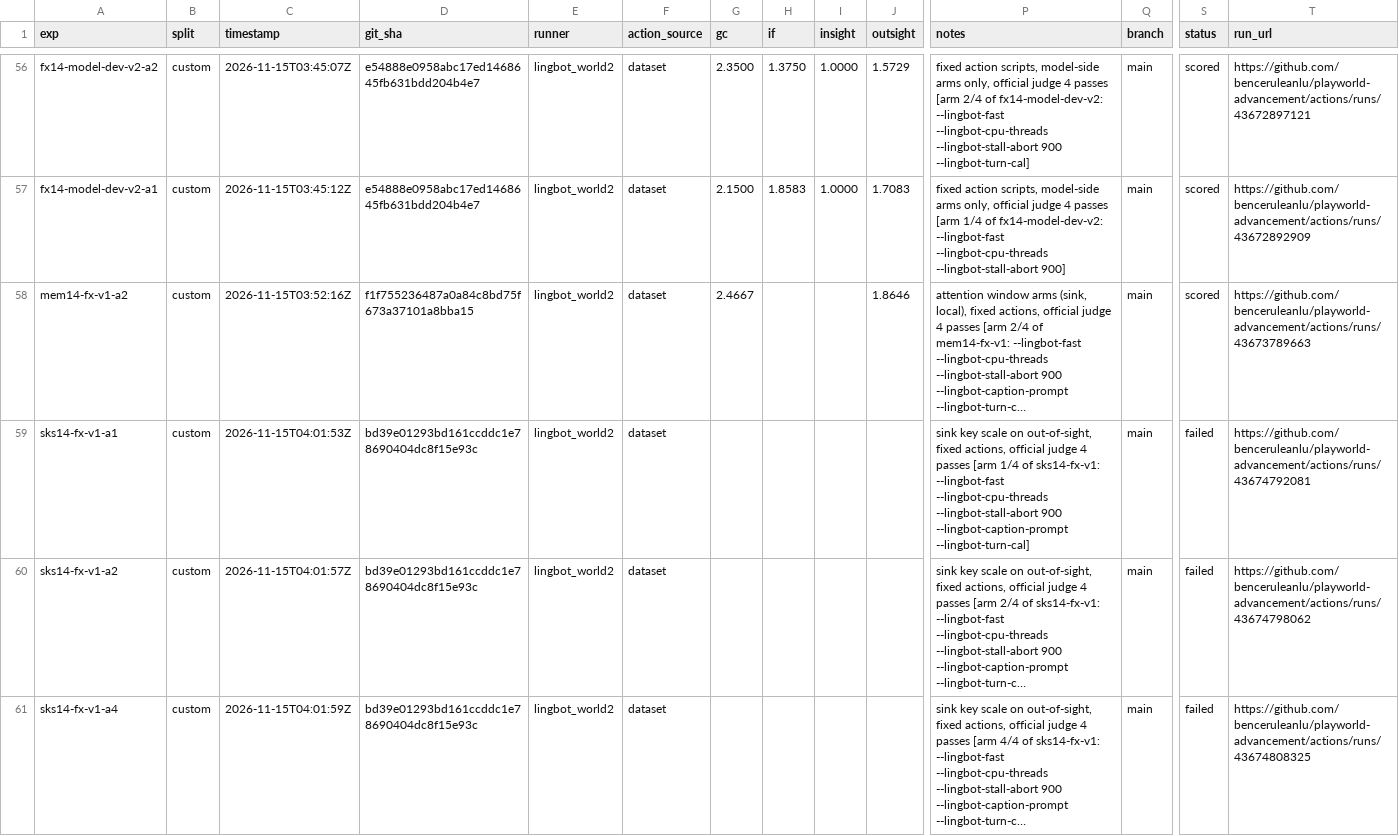
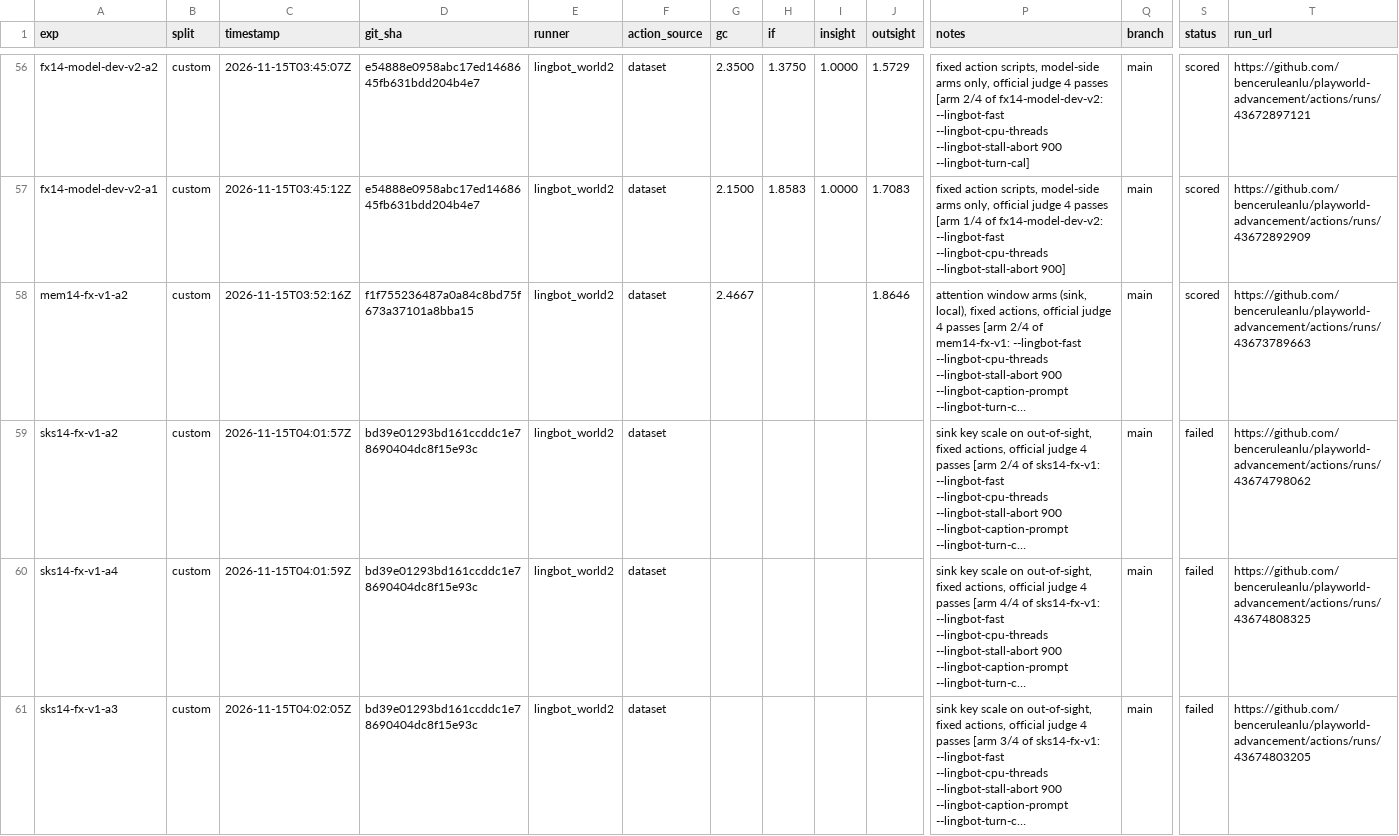
Before and after one commit to benceruleanlu/playworld-advancement, a CSV file: results/experiments.csv, drawn as a sheet; only a part is shown, gaps mark what is left out; the shorter side is filled out with more unchanged rows; long unchanged cells end in …; removed rows and columns are numbered as before the commit, all else as after; rows hold the shown columns only; the diff covers the shown part only; the diff names each change by its address in the sheet, - before the commit and + after, or states it on an @@ line.

```diff
--- a/results/experiments.csv
+++ b/results/experiments.csv
-row 59: sks14-fx-v1-a1 | custom | 2026-11-15T04:01:53Z | bd39e01293bd161ccddc1e78690404dc8f15e93c | lingbot_world2 | dataset |  |  |  |  | sink key scale on out-of-sight, fixed actions, official judge 4 passes [arm 1/4 of sks14-fx-v1: --lingbot-fast --lingbot-cpu-threads --lingbot-stall-abort 900 --lingbot-caption-prompt --lingbot-turn-cal] | main | failed | https://github.com/benceruleanlu/playworld-advancement/actions/runs/43674792081
```
Also changed, not shown: 1 added row elsewhere in this file.
